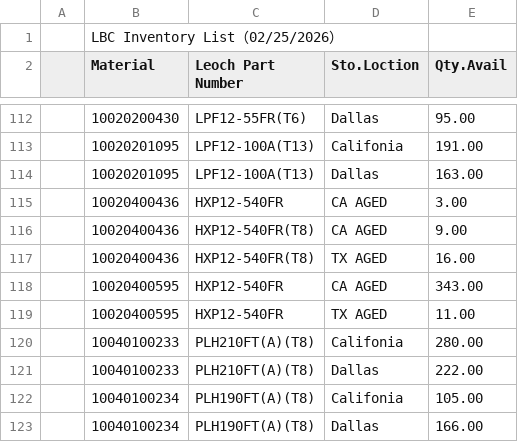
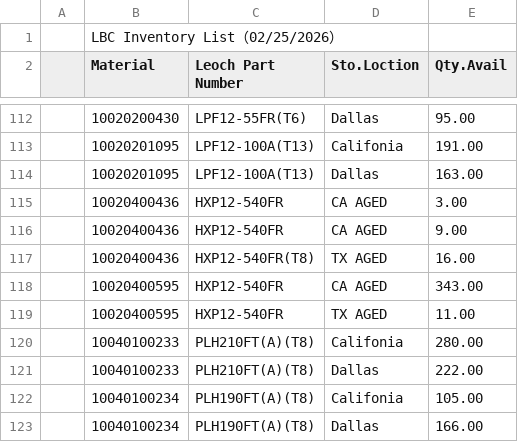
Before and after one commit to LeochBattery/Leoch-Inventory, a CSV file: Inventory.csv, drawn as a sheet; only a part is shown, gaps mark what is left out.

Commit message:
Update Inventory.csv

```diff
--- a/Inventory.csv
+++ b/Inventory.csv
@@ -115,3 +115,3 @@
 ,10020400436,HXP12-540FR,CA AGED,3.00,,,,
-,10020400436,HXP12-540FR(T8),CA AGED,9.00,,,,
+,10020400436,HXP12-540FR,CA AGED,9.00,,,,
 ,10020400436,HXP12-540FR(T8),TX AGED,16.00,,,,
```
